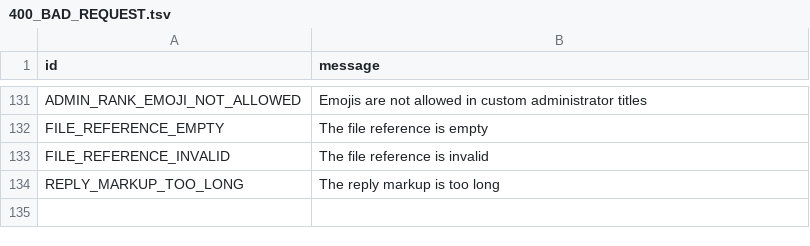
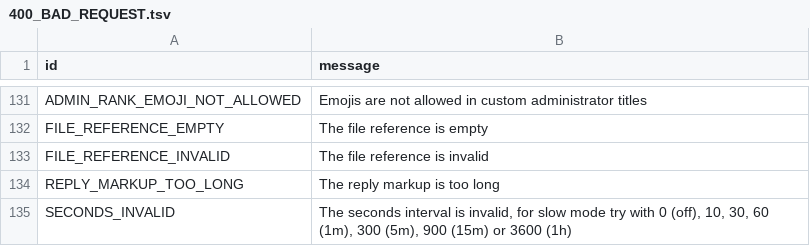
Before and after one commit to tothetop430/pyrogram, a TSV file: compiler/error/source/400_BAD_REQUEST.tsv, drawn as a sheet; only a part is shown, gaps mark what is left out.

Commit message:
Add set_slow_mode method

```diff
--- a/compiler/error/source/400_BAD_REQUEST.tsv
+++ b/compiler/error/source/400_BAD_REQUEST.tsv
@@ -134 +134,2 @@ FILE_REFERENCE_INVALID	The file reference is invalid
 REPLY_MARKUP_TOO_LONG	The reply markup is too long
+SECONDS_INVALID	The seconds interval is invalid, for slow mode try with 0 (off), 10, 30, 60 (1m), 300 (5m), 900 (15m) or 3600 (1h)
```
Also changed, not shown: 4 other files.
